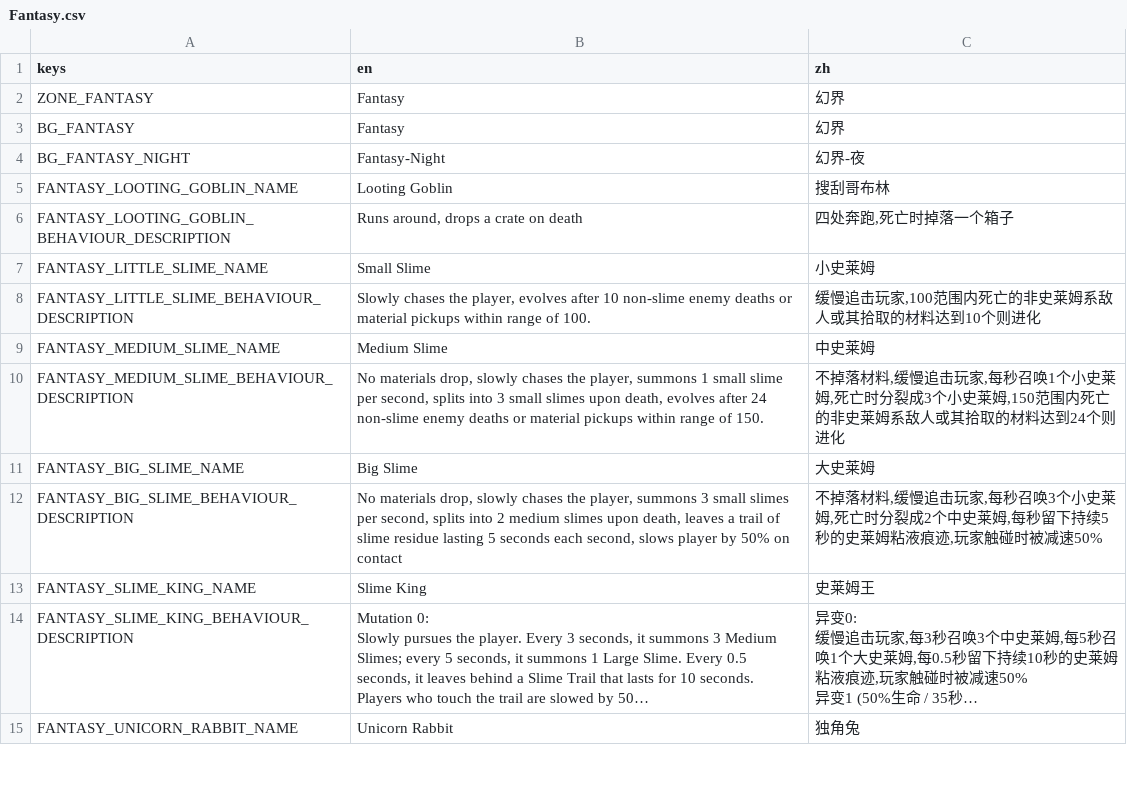
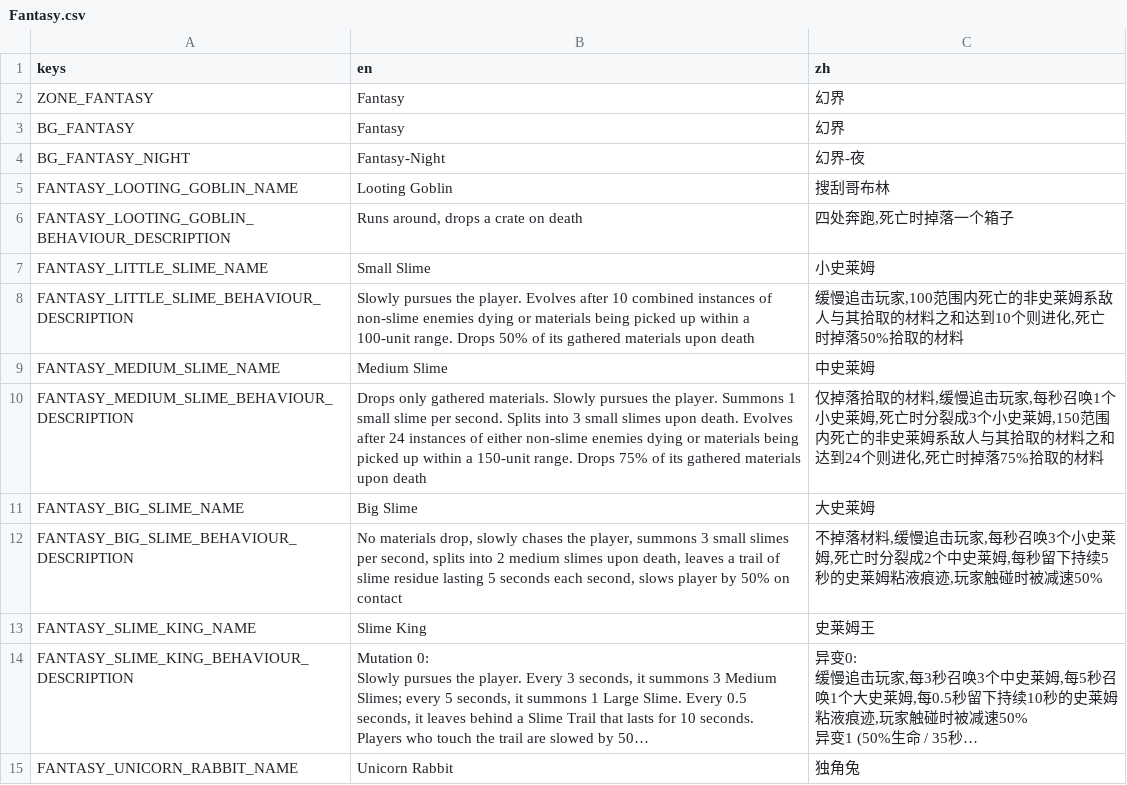
Before and after one commit to CYoJkoY/Yoko-Fantasy, a CSV file: translations/Fantasy.csv, drawn as a sheet; only a part is shown; long unchanged cells end in ….

```diff
--- a/translations/Fantasy.csv
+++ b/translations/Fantasy.csv
@@ -7,5 +7,5 @@ FANTASY_LOOTING_GOBLIN_BEHAVIOUR_DESCRIPTION,"Runs around, drops a crate on deat
 FANTASY_LITTLE_SLIME_NAME,Small Slime,小史莱姆
-FANTASY_LITTLE_SLIME_BEHAVIOUR_DESCRIPTION,"Slowly chases the player, evolves after 10 non-slime enemy deaths or material pickups within range of 100.","缓慢追击玩家,100范围内死亡的非史莱姆系敌人或其拾取的材料达到10个则进化"
+FANTASY_LITTLE_SLIME_BEHAVIOUR_DESCRIPTION,"Slowly pursues the player. Evolves after 10 combined instances of non-slime enemies dying or materials being picked up within a 100-unit range. Drops 50% of its gathered materials upon death","缓慢追击玩家,100范围内死亡的非史莱姆系敌人与其拾取的材料之和达到10个则进化,死亡时掉落50%拾取的材料"
 FANTASY_MEDIUM_SLIME_NAME,Medium Slime,中史莱姆
-FANTASY_MEDIUM_SLIME_BEHAVIOUR_DESCRIPTION,"No materials drop, slowly chases the player, summons 1 small slime per second, splits into 3 small slimes upon death, evolves after 24 non-slime enemy deaths or material pickups within range of 150.","不掉落材料,缓慢追击玩家,每秒召唤1个小史莱姆,死亡时分裂成3个小史莱姆,150范围内死亡的非史莱姆系敌人或其拾取的材料达到24个则进化"
+FANTASY_MEDIUM_SLIME_BEHAVIOUR_DESCRIPTION,"Drops only gathered materials. Slowly pursues the player. Summons 1 small slime per second. Splits into 3 small slimes upon death. Evolves after 24 instances of either non-slime enemies dying or materials being picked up within a 150-unit range. Drops 75% of its gathered materials upon death","仅掉落拾取的材料,缓慢追击玩家,每秒召唤1个小史莱姆,死亡时分裂成3个小史莱姆,150范围内死亡的非史莱姆系敌人与其拾取的材料之和达到24个则进化,死亡时掉落75%拾取的材料"
 FANTASY_BIG_SLIME_NAME,Big Slime,大史莱姆
```
Also changed, not shown: 8 other files.
